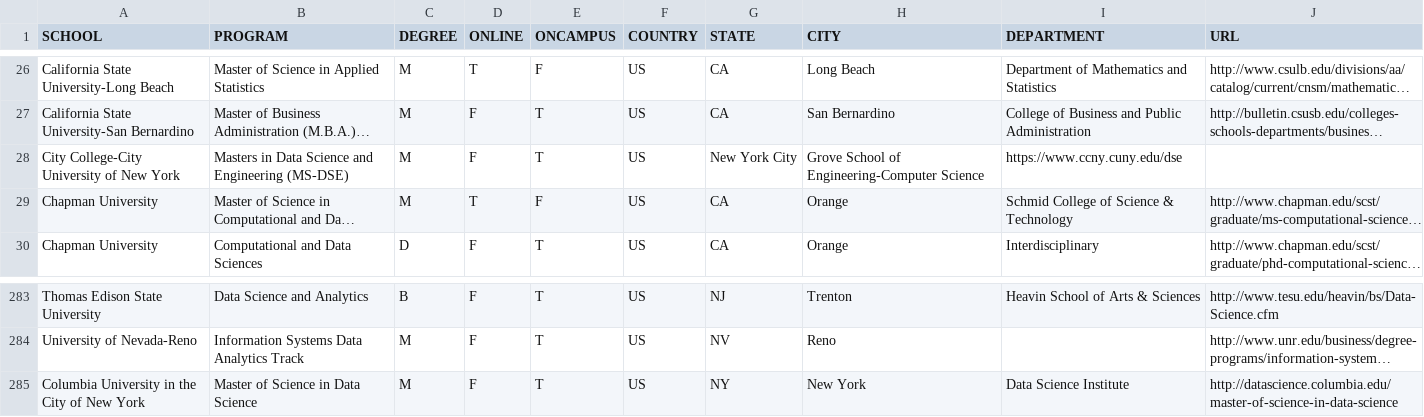
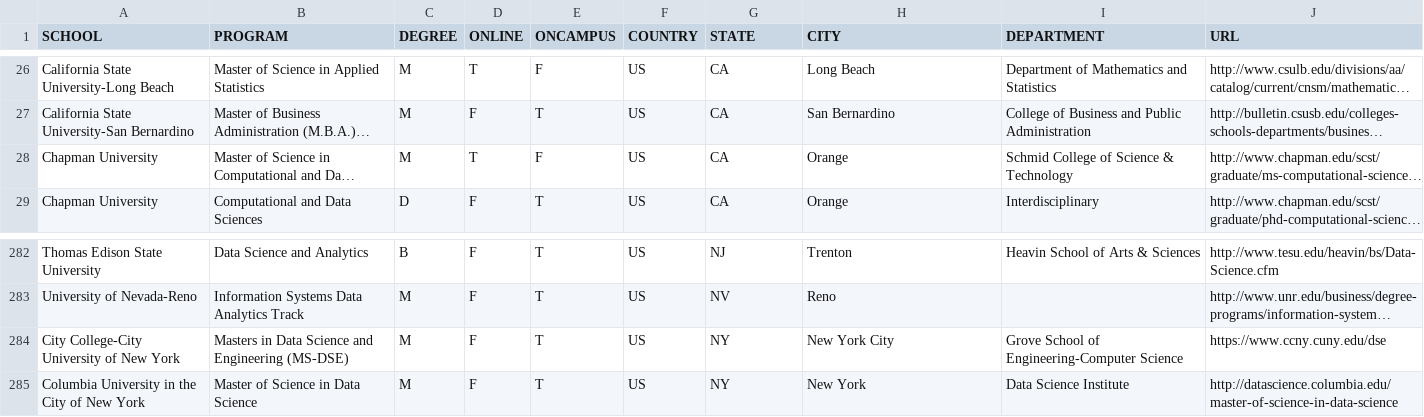
Before and after one commit to ryanswanstrom/awesome-datascience-colleges, a CSV file: data_science_colleges.csv, drawn as a sheet; only a part is shown, gaps mark what is left out; long unchanged cells end in …; removed rows and columns are numbered as before the commit, all else as after; the diff names each change by its address in the sheet, - before the commit and + after, or states it on an @@ line.

Commit message:
moving CCNY and adding state

```diff
--- a/data_science_colleges.csv
+++ b/data_science_colleges.csv
-row 28: City College-City University of New York | Masters in Data Science and Engineering (MS-DSE) | M | F | T | US | New York City | Grove School of Engineering-Computer Science | https://www.ccny.cuny.edu/dse
+row 284: City College-City University of New York | Masters in Data Science and Engineering (MS-DSE) | M | F | T | US | NY | New York City | Grove School of Engineering-Computer Science | https://www.ccny.cuny.edu/dse
```
